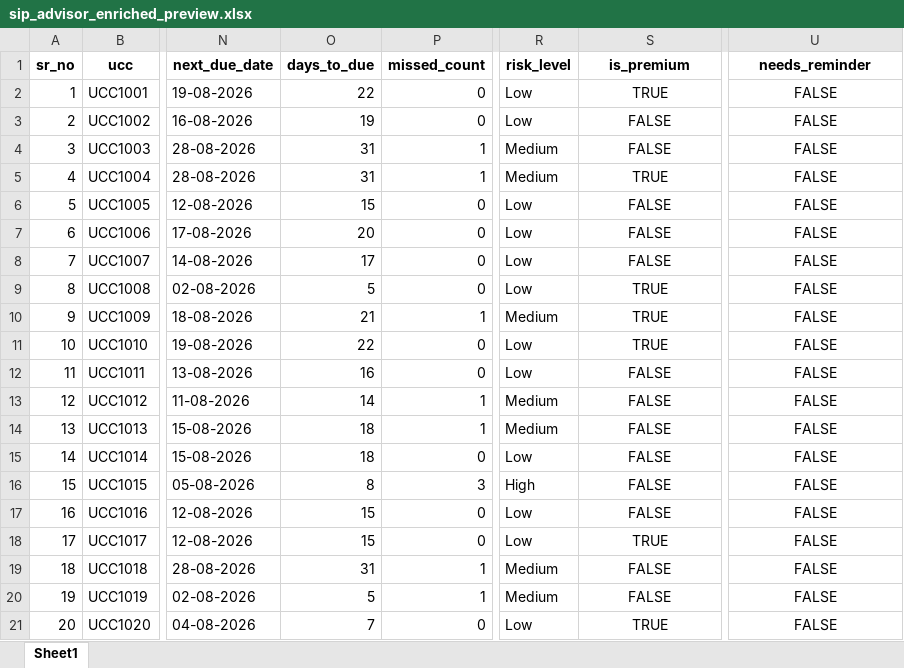
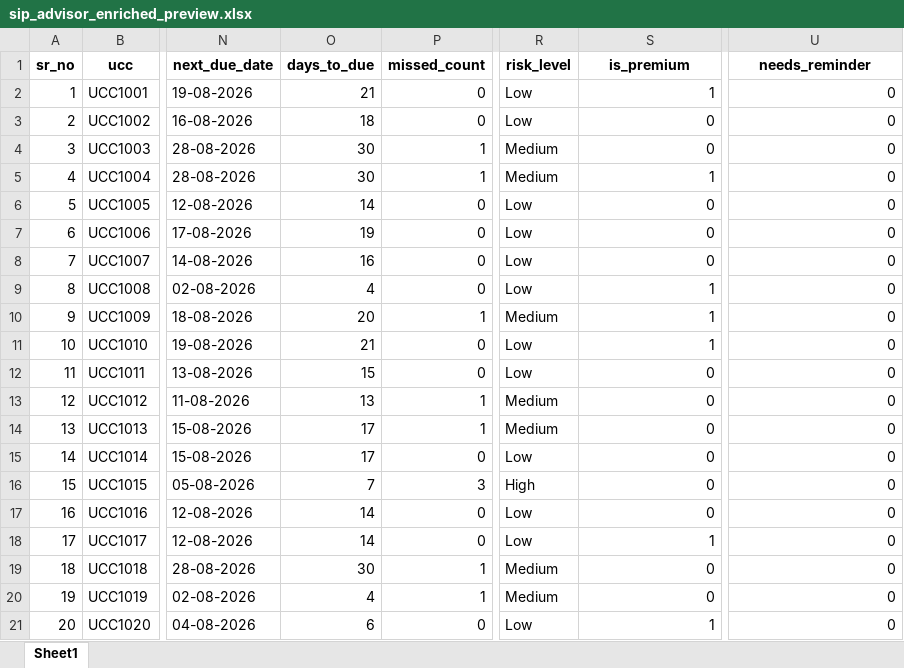
Before and after one commit to Kanigavarshini/sip-advisor-platform, an Excel workbook: backend/data/sip_advisor_enriched_preview.xlsx, sheet Sheet1, drawn as a sheet; only a part is shown, gaps mark what is left out; values as stored, in another font and other column widths than the file's, no borders; the diff covers the shown part only; the diff names each change by its address in the sheet, - before the commit and + after, or states it on an @@ line.

```diff
--- a/backend/data/sip_advisor_enriched_preview.xlsx (sheet Sheet1)
+++ b/backend/data/sip_advisor_enriched_preview.xlsx (sheet Sheet1)
-O2 (days_to_due): 22
+O2 (days_to_due): 21
-S2 (is_premium): TRUE
+S2 (is_premium): 1
-S2:S21 alignment: center
+S2:S21 alignment: right
-U2:U21 (needs_reminder): FALSE
+U2:U21 (needs_reminder): 0
-U2:U21 alignment: center
+U2:U21 alignment: right
-O3 (days_to_due): 19
+O3 (days_to_due): 18
-S3:S4 (is_premium): FALSE
+S3:S4 (is_premium): 0
-O4:O5 (days_to_due): 31
+O4:O5 (days_to_due): 30
-S5 (is_premium): TRUE
+S5 (is_premium): 1
-O6 (days_to_due): 15
+O6 (days_to_due): 14
-S6:S8 (is_premium): FALSE
+S6:S8 (is_premium): 0
-O7 (days_to_due): 20
+O7 (days_to_due): 19
-O8 (days_to_due): 17
+O8 (days_to_due): 16
-O9 (days_to_due): 5
+O9 (days_to_due): 4
-S9:S11 (is_premium): TRUE
+S9:S11 (is_premium): 1
-O10 (days_to_due): 21
+O10 (days_to_due): 20
-O11 (days_to_due): 22
+O11 (days_to_due): 21
-O12 (days_to_due): 16
+O12 (days_to_due): 15
-S12:S17 (is_premium): FALSE
+S12:S17 (is_premium): 0
-O13 (days_to_due): 14
+O13 (days_to_due): 13
-O14:O15 (days_to_due): 18
+O14:O15 (days_to_due): 17
-O16 (days_to_due): 8
+O16 (days_to_due): 7
-O17:O18 (days_to_due): 15
+O17:O18 (days_to_due): 14
-S18 (is_premium): TRUE
+S18 (is_premium): 1
-O19 (days_to_due): 31
+O19 (days_to_due): 30
-S19:S20 (is_premium): FALSE
+S19:S20 (is_premium): 0
-O20 (days_to_due): 5
+O20 (days_to_due): 4
-O21 (days_to_due): 7
+O21 (days_to_due): 6
-S21 (is_premium): TRUE
+S21 (is_premium): 1
```
Also changed, not shown: 254 edited cells and cell formats elsewhere in this sheet, 10 other files.
